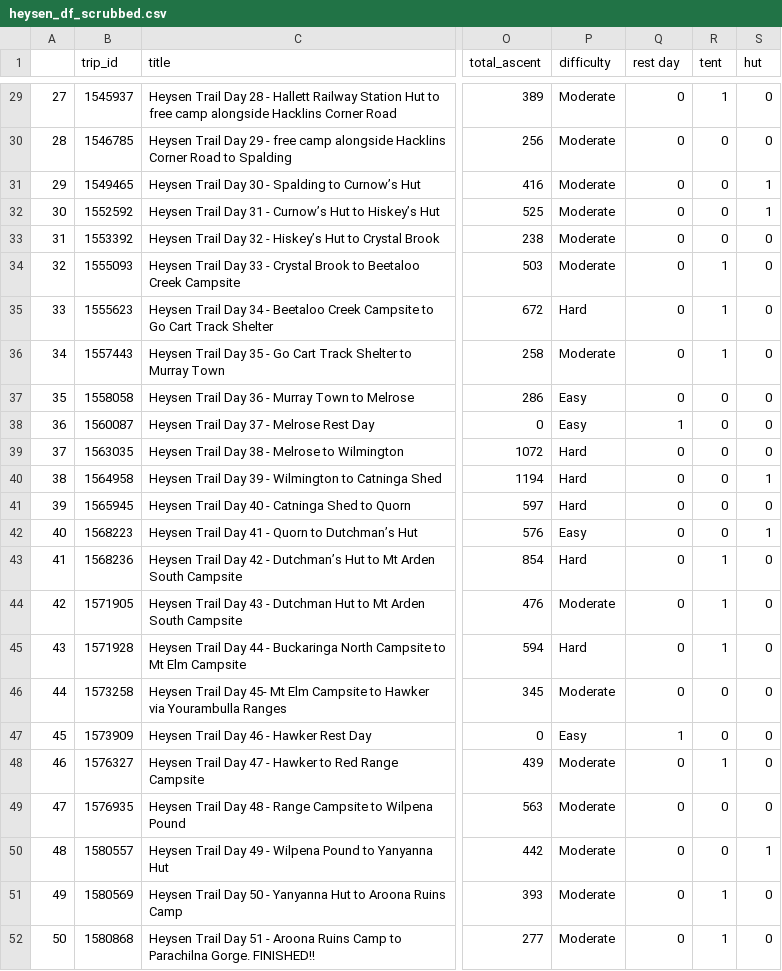
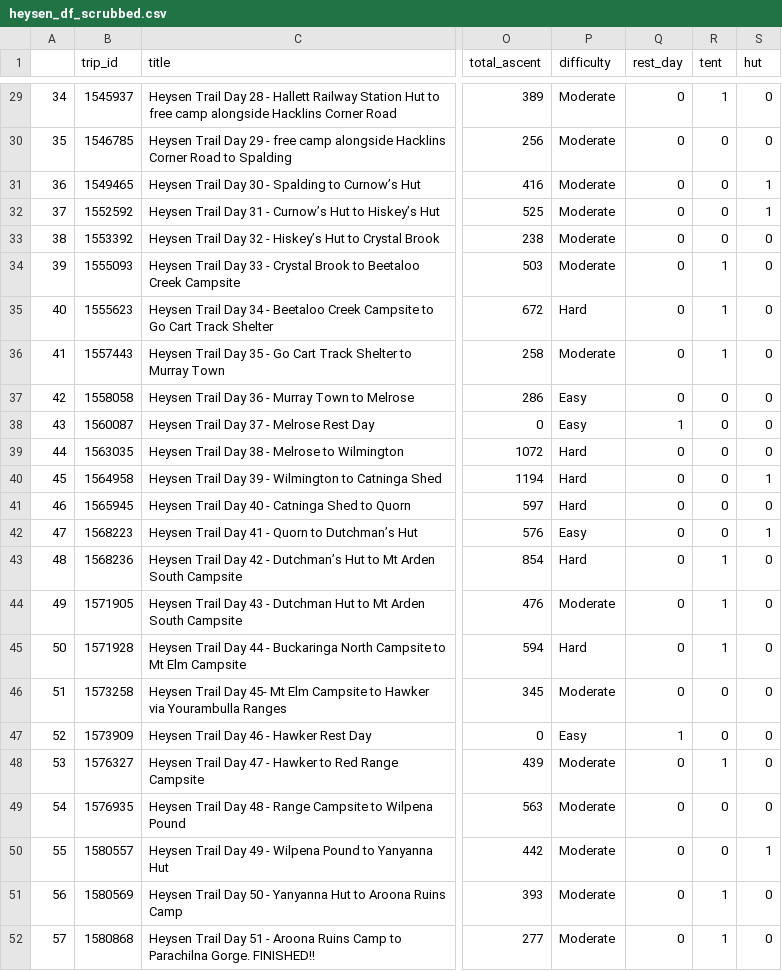
Before and after one commit to cwgstreet/Heysen-Trail-Analysis, a CSV file: data/heysen_df_scrubbed.csv, drawn as a sheet; only a part is shown, gaps mark what is left out; the diff covers the shown part only; the diff names each change by its address in the sheet, - before the commit and + after, or states it on an @@ line.

```diff
--- a/data/heysen_df_scrubbed.csv
+++ b/data/heysen_df_scrubbed.csv
-Q1: rest day
+Q1: rest_day
-A29: 27
+A29: 34
-A30: 28
+A30: 35
-A31: 29
+A31: 36
-A32: 30
+A32: 37
-A33: 31
+A33: 38
-A34: 32
+A34: 39
-A35: 33
+A35: 40
-A36: 34
+A36: 41
-A37: 35
+A37: 42
-A38: 36
+A38: 43
-A39: 37
+A39: 44
-A40: 38
+A40: 45
-A41: 39
+A41: 46
-A42: 40
+A42: 47
-A43: 41
+A43: 48
-A44: 42
+A44: 49
-A45: 43
+A45: 50
-A46: 44
+A46: 51
-A47: 45
+A47: 52
-A48: 46
+A48: 53
-A49: 47
+A49: 54
-A50: 48
+A50: 55
-A51: 49
+A51: 56
-A52: 50
+A52: 57
```
Also changed, not shown: 27 edited cells elsewhere in this file, 7 other files.
